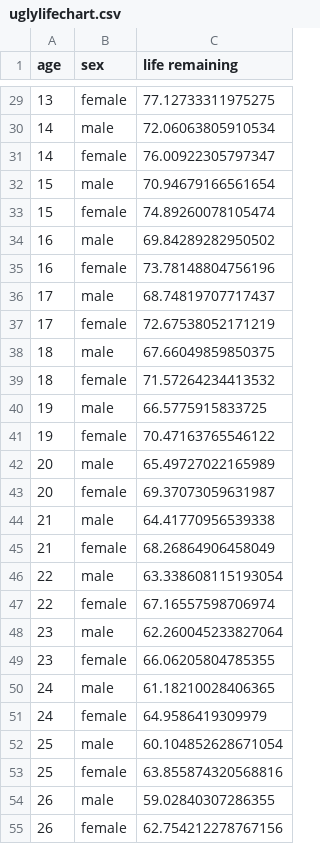
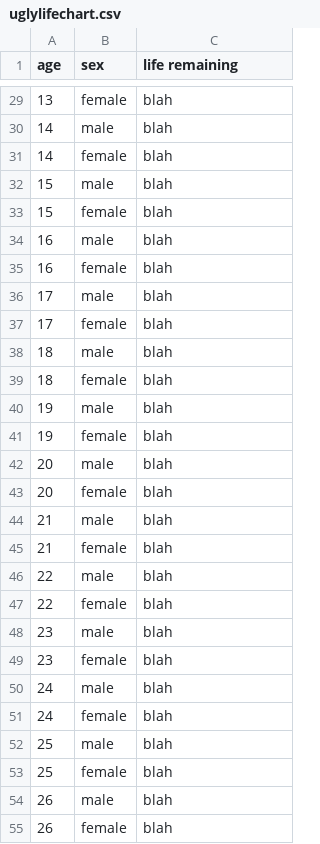
Before and after one commit to UCMHSProgramming16-17/final-project-anqi1999, a CSV file: idea-one/uglylifechart.csv, drawn as a sheet; only a part is shown, gaps mark what is left out; the diff covers the shown part only.

```diff
--- a/idea-one/uglylifechart.csv
+++ b/idea-one/uglylifechart.csv
@@ -29,27 +29,27 @@ age,sex,life remaining
-13,female,77.12733311975275
-14,male,72.06063805910534
-14,female,76.00922305797347
-15,male,70.94679166561654
-15,female,74.89260078105474
-16,male,69.84289282950502
-16,female,73.78148804756196
-17,male,68.74819707717437
-17,female,72.67538052171219
-18,male,67.66049859850375
-18,female,71.57264234413532
-19,male,66.5775915833725
-19,female,70.47163765546122
-20,male,65.49727022165989
-20,female,69.37073059631987
-21,male,64.41770956539338
-21,female,68.26864906458049
-22,male,63.338608115193054
-22,female,67.16557598706974
-23,male,62.260045233827064
-23,female,66.06205804785355
-24,male,61.18210028406365
-24,female,64.9586419309979
-25,male,60.104852628671054
-25,female,63.855874320568816
-26,male,59.02840307286355
-26,female,62.754212278767156
+13,female,blah
+14,male,blah
+14,female,blah
+15,male,blah
+15,female,blah
+16,male,blah
+16,female,blah
+17,male,blah
+17,female,blah
+18,male,blah
+18,female,blah
+19,male,blah
+19,female,blah
+20,male,blah
+20,female,blah
+21,male,blah
+21,female,blah
+22,male,blah
+22,female,blah
+23,male,blah
+23,female,blah
+24,male,blah
+24,female,blah
+25,male,blah
+25,female,blah
+26,male,blah
+26,female,blah
```
Also changed, not shown: 135 edited cells elsewhere in this file, 5 other files.
